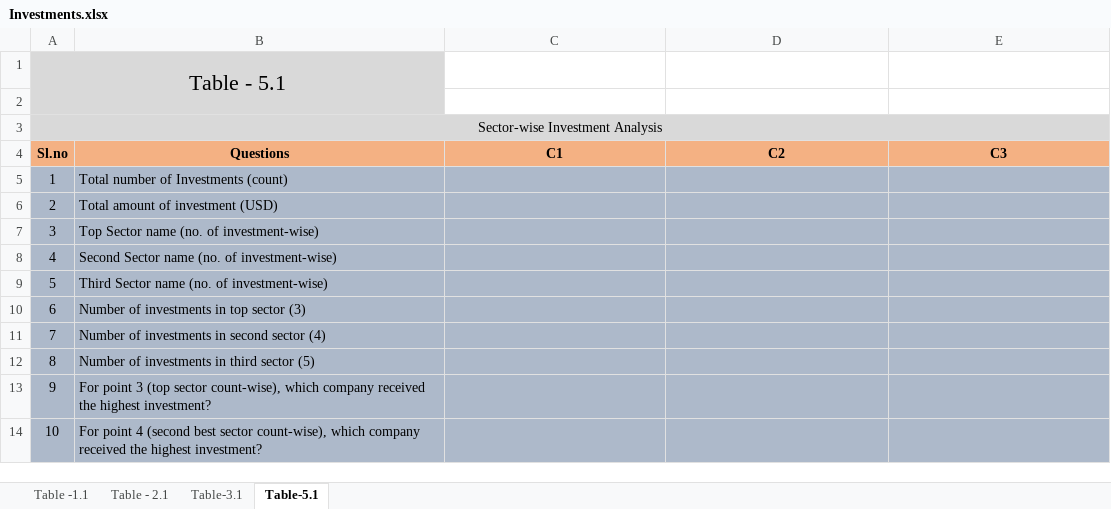
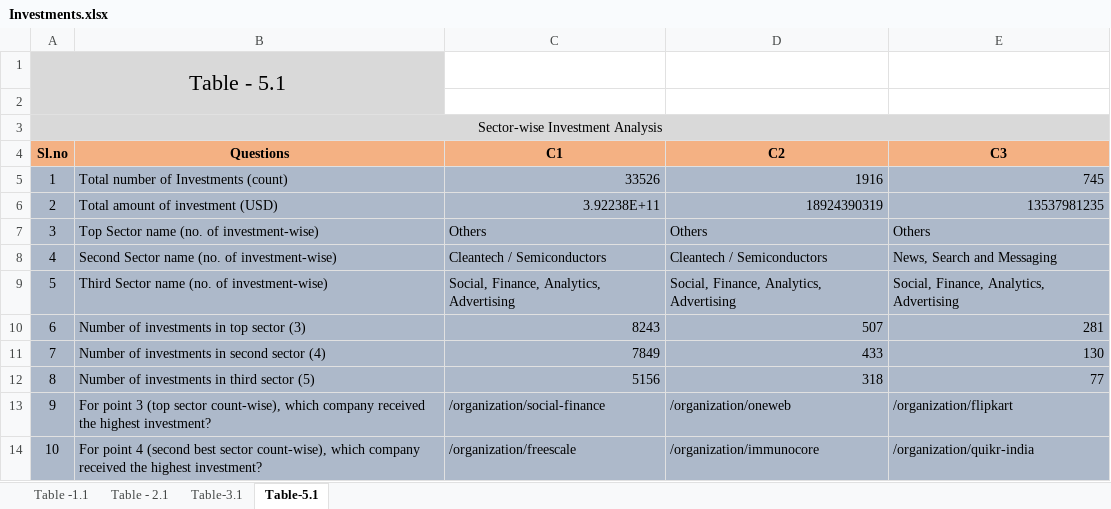
Before and after one commit to santhoshpkumar/Spark-Funds-Investment-CaseStudy, an Excel workbook: Investments.xlsx, sheet Table-5.1, drawn as a sheet; values as stored, in another font and other column widths than the file's, no borders; conditional formats not drawn; the diff names each change by its address in the sheet, - before the commit and + after, or states it on an @@ line.

```diff
--- a/Investments.xlsx (sheet Table-5.1)
+++ b/Investments.xlsx (sheet Table-5.1)
-C5 (C1): (empty)
+C5 (C1): 33526
-D5 (C2): (empty)
+D5 (C2): 1916
-E5 (C3): (empty)
+E5 (C3): 745
-C6 (C1): (empty)
+C6 (C1): 3.92238E+11
-D6 (C2): (empty)
+D6 (C2): 18924390319
-E6 (C3): (empty)
+E6 (C3): 13537981235
-C7 (C1): (empty)
+C7 (C1): Others
-D7 (C2): (empty)
+D7 (C2): Others
-E7 (C3): (empty)
+E7 (C3): Others
-C8 (C1): (empty)
+C8 (C1): Cleantech / Semiconductors
-D8 (C2): (empty)
+D8 (C2): Cleantech / Semiconductors
-E8 (C3): (empty)
+E8 (C3): News, Search and Messaging
-C9 (C1): (empty)
+C9 (C1): Social, Finance, Analytics, Advertising
-D9 (C2): (empty)
+D9 (C2): Social, Finance, Analytics, Advertising
-E9 (C3): (empty)
+E9 (C3): Social, Finance, Analytics, Advertising
-C10 (C1): (empty)
+C10 (C1): 8243
-D10 (C2): (empty)
+D10 (C2): 507
-E10 (C3): (empty)
+E10 (C3): 281
-C11 (C1): (empty)
+C11 (C1): 7849
-D11 (C2): (empty)
+D11 (C2): 433
-E11 (C3): (empty)
+E11 (C3): 130
-C12 (C1): (empty)
+C12 (C1): 5156
-D12 (C2): (empty)
+D12 (C2): 318
-E12 (C3): (empty)
+E12 (C3): 77
-C13 (C1): (empty)
+C13 (C1): /organization/social-finance
-D13 (C2): (empty)
+D13 (C2): /organization/oneweb
-E13 (C3): (empty)
+E13 (C3): /organization/flipkart
-C14 (C1): (empty)
+C14 (C1): /organization/freescale
-D14 (C2): (empty)
+D14 (C2): /organization/immunocore
-E14 (C3): (empty)
+E14 (C3): /organization/quikr-india
```
Also changed, not shown: 1 other file.
